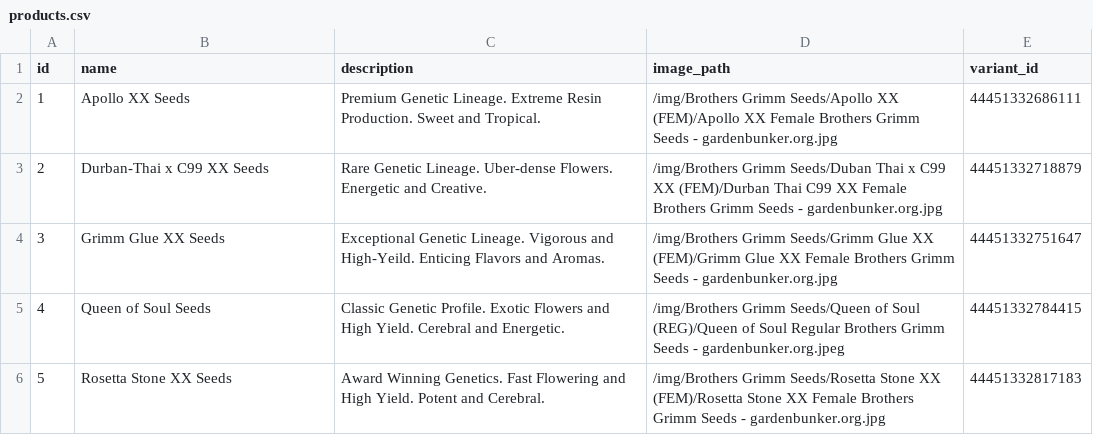
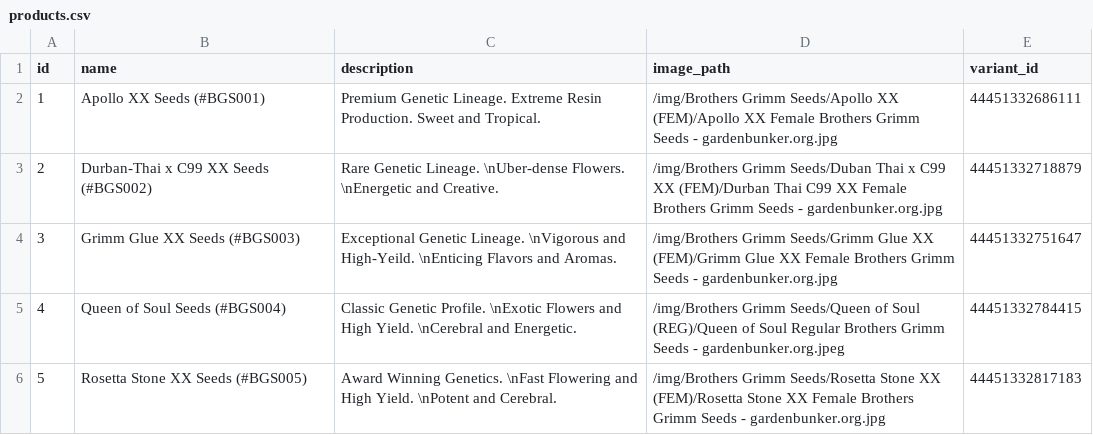
Before and after one commit to grdnbnkr/brothersgrimmseeds, a CSV file: data/products.csv, drawn as a sheet.

Commit message:
Update data

```diff
--- a/data/products.csv
+++ b/data/products.csv
@@ -1,6 +1,6 @@
 id,name,description,image_path,variant_id
-1,Apollo XX Seeds,Premium Genetic Lineage. Extreme Resin Production. Sweet and Tropical.,/img/Brothers Grimm Seeds/Apollo XX (FEM)/Apollo XX Female Brothers Grimm Seeds - gardenbunker.org.jpg,44451332686111
-2,Durban-Thai x C99 XX Seeds,Rare Genetic Lineage. Uber-dense Flowers. Energetic and Creative.,/img/Brothers Grimm Seeds/Duban Thai x C99 XX (FEM)/Durban Thai C99 XX Female Brothers Grimm Seeds - gardenbunker.org.jpg,44451332718879
-3,Grimm Glue XX Seeds,Exceptional Genetic Lineage. Vigorous and High-Yeild. Enticing Flavors and Aromas.,/img/Brothers Grimm Seeds/Grimm Glue XX (FEM)/Grimm Glue XX Female Brothers Grimm Seeds - gardenbunker.org.jpg,44451332751647
-4,Queen of Soul Seeds,Classic Genetic Profile. Exotic Flowers and High Yield. Cerebral and Energetic.,/img/Brothers Grimm Seeds/Queen of Soul (REG)/Queen of Soul Regular Brothers Grimm Seeds - gardenbunker.org.jpeg,44451332784415
-5,Rosetta Stone XX Seeds,Award Winning Genetics. Fast Flowering and High Yield. Potent and Cerebral.,/img/Brothers Grimm Seeds/Rosetta Stone XX (FEM)/Rosetta Stone XX Female Brothers Grimm Seeds - gardenbunker.org.jpg,44451332817183
+1,Apollo XX Seeds (#BGS001),Premium Genetic Lineage. Extreme Resin Production. Sweet and Tropical.,/img/Brothers Grimm Seeds/Apollo XX (FEM)/Apollo XX Female Brothers Grimm Seeds - gardenbunker.org.jpg,44451332686111
+2,Durban-Thai x C99 XX Seeds (#BGS002),Rare Genetic Lineage. \nUber-dense Flowers. \nEnergetic and Creative.,/img/Brothers Grimm Seeds/Duban Thai x C99 XX (FEM)/Durban Thai C99 XX Female Brothers Grimm Seeds - gardenbunker.org.jpg,44451332718879
+3,Grimm Glue XX Seeds (#BGS003),Exceptional Genetic Lineage. \nVigorous and High-Yeild. \nEnticing Flavors and Aromas.,/img/Brothers Grimm Seeds/Grimm Glue XX (FEM)/Grimm Glue XX Female Brothers Grimm Seeds - gardenbunker.org.jpg,44451332751647
+4,Queen of Soul Seeds (#BGS004),Classic Genetic Profile. \nExotic Flowers and High Yield. \nCerebral and Energetic.,/img/Brothers Grimm Seeds/Queen of Soul (REG)/Queen of Soul Regular Brothers Grimm Seeds - gardenbunker.org.jpeg,44451332784415
+5,Rosetta Stone XX Seeds (#BGS005),Award Winning Genetics. \nFast Flowering and High Yield. \nPotent and Cerebral.,/img/Brothers Grimm Seeds/Rosetta Stone XX (FEM)/Rosetta Stone XX Female Brothers Grimm Seeds - gardenbunker.org.jpg,44451332817183
```
